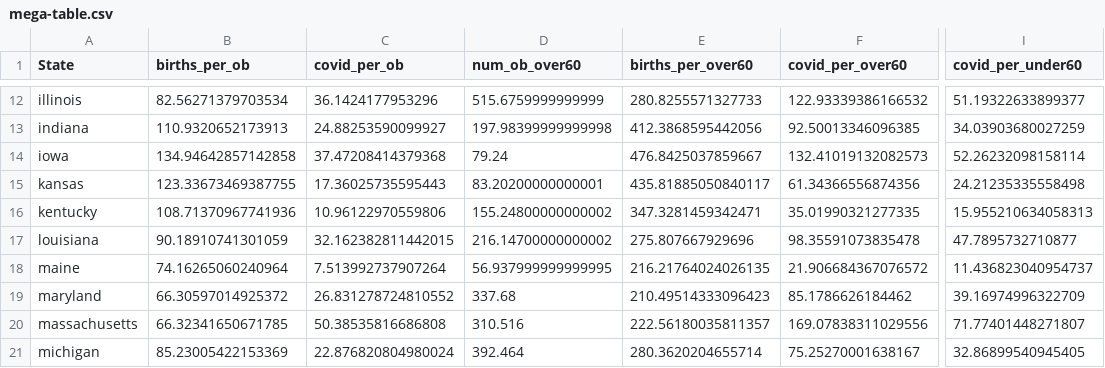
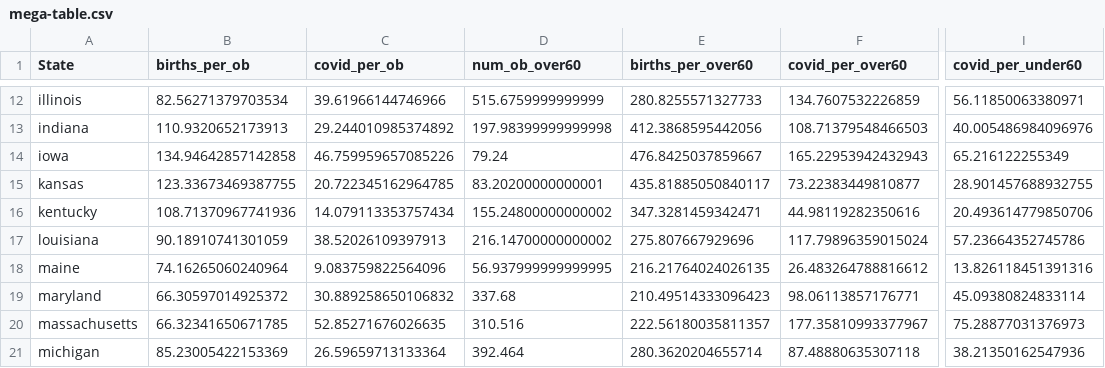
Before and after one commit to cxr244/covid-obgyn, a CSV file: mega-table.csv, drawn as a sheet; only a part is shown, gaps mark what is left out; the diff covers the shown part only; the diff names each change by its address in the sheet, - before the commit and + after, or states it on an @@ line.

```diff
--- a/mega-table.csv
+++ b/mega-table.csv
-C12 (covid_per_ob): 36.1424177953296
+C12 (covid_per_ob): 39.61966144746966
-F12 (covid_per_over60): 122.93339386166532
+F12 (covid_per_over60): 134.7607532226859
-I12 (covid_per_under60): 51.19322633899377
+I12 (covid_per_under60): 56.11850063380971
-C13 (covid_per_ob): 24.88253590099927
+C13 (covid_per_ob): 29.244010985374892
-F13 (covid_per_over60): 92.50013346096385
+F13 (covid_per_over60): 108.71379548466503
-I13 (covid_per_under60): 34.03903680027259
+I13 (covid_per_under60): 40.005486984096976
-C14 (covid_per_ob): 37.47208414379368
+C14 (covid_per_ob): 46.759959657085226
-F14 (covid_per_over60): 132.41019132082573
+F14 (covid_per_over60): 165.22953942432943
-I14 (covid_per_under60): 52.26232098158114
+I14 (covid_per_under60): 65.216122255349
-C15 (covid_per_ob): 17.36025735595443
+C15 (covid_per_ob): 20.722345162964785
-F15 (covid_per_over60): 61.34366556874356
+F15 (covid_per_over60): 73.22383449810877
-I15 (covid_per_under60): 24.21235335558498
+I15 (covid_per_under60): 28.901457688932755
-C16 (covid_per_ob): 10.96122970559806
+C16 (covid_per_ob): 14.079113353757434
-F16 (covid_per_over60): 35.01990321277335
+F16 (covid_per_over60): 44.98119282350616
-I16 (covid_per_under60): 15.955210634058313
+I16 (covid_per_under60): 20.493614779850706
-C17 (covid_per_ob): 32.162382811442015
+C17 (covid_per_ob): 38.52026109397913
-F17 (covid_per_over60): 98.35591073835478
+F17 (covid_per_over60): 117.79896359015024
-I17 (covid_per_under60): 47.7895732710877
+I17 (covid_per_under60): 57.23664352745786
-C18 (covid_per_ob): 7.513992737907264
+C18 (covid_per_ob): 9.083759822564096
-F18 (covid_per_over60): 21.906684367076572
+F18 (covid_per_over60): 26.483264788816612
-I18 (covid_per_under60): 11.436823040954737
+I18 (covid_per_under60): 13.826118451391316
-C19 (covid_per_ob): 26.831278724810552
+C19 (covid_per_ob): 30.889258650106832
-F19 (covid_per_over60): 85.1786626184462
+F19 (covid_per_over60): 98.06113857176771
-I19 (covid_per_under60): 39.16974996322709
+I19 (covid_per_under60): 45.09380824833114
-C20 (covid_per_ob): 50.38535816686808
+C20 (covid_per_ob): 52.85271676026635
-F20 (covid_per_over60): 169.07838311029556
+F20 (covid_per_over60): 177.35810993377967
-I20 (covid_per_under60): 71.77401448271807
+I20 (covid_per_under60): 75.28877031376973
-C21 (covid_per_ob): 22.876820804980024
+C21 (covid_per_ob): 26.59659713133364
-F21 (covid_per_over60): 75.25270001638167
+F21 (covid_per_over60): 87.48880635307118
-I21 (covid_per_under60): 32.86899540945405
+I21 (covid_per_under60): 38.21350162547936
```
Also changed, not shown: 114 edited cells elsewhere in this file, 3 other files.
